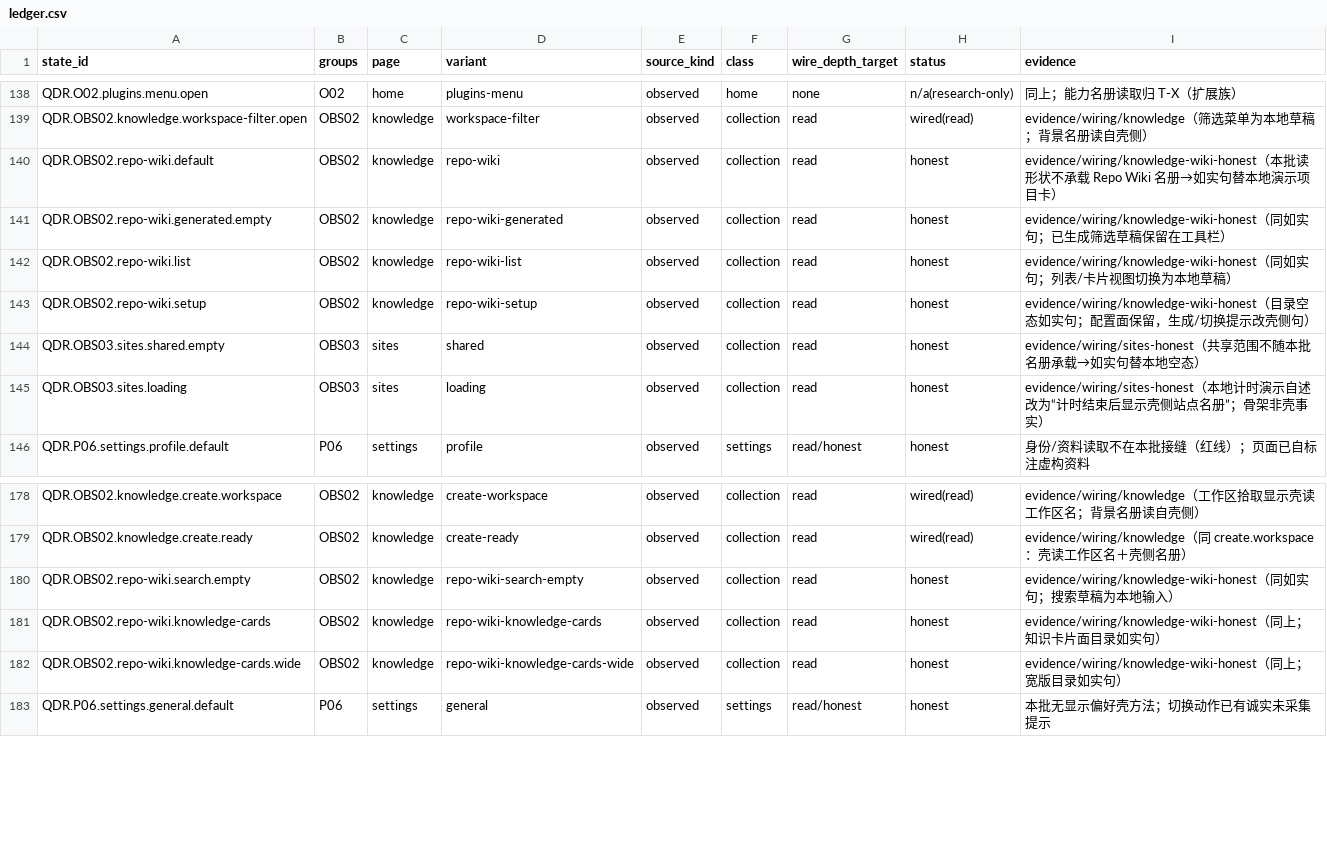
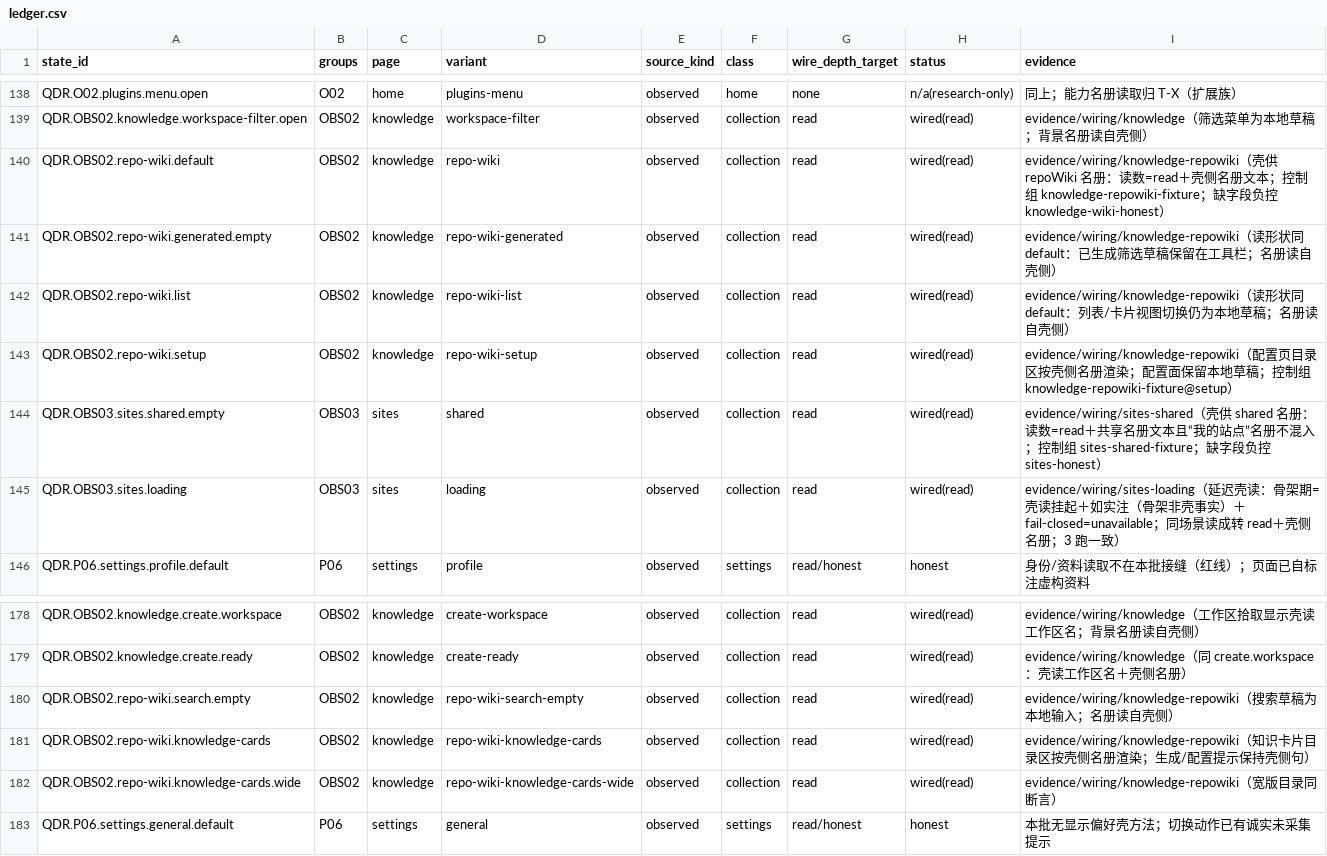
Before and after one commit to zjgulai/sanbao_ui, a CSV file: evidence/wiring/ledger.csv, drawn as a sheet; only a part is shown, gaps mark what is left out.

Commit message:
chore(wiring): fold honest upgrades into ledger and battery (wired 44, honest 55)

```diff
--- a/evidence/wiring/ledger.csv
+++ b/evidence/wiring/ledger.csv
@@ -139,8 +139,8 @@ QDR.O02.plugins.menu.open,O02,home,plugins-menu,observed,home,none,n/a(research-
 QDR.OBS02.knowledge.workspace-filter.open,OBS02,knowledge,workspace-filter,observed,collection,read,wired(read),evidence/wiring/knowledge（筛选菜单为本地草稿；背景名册读自壳侧）
-QDR.OBS02.repo-wiki.default,OBS02,knowledge,repo-wiki,observed,collection,read,honest,evidence/wiring/knowledge-wiki-honest（本批读形状不承载 Repo Wiki 名册→如实句替本地演示项目卡）
-QDR.OBS02.repo-wiki.generated.empty,OBS02,knowledge,repo-wiki-generated,observed,collection,read,honest,evidence/wiring/knowledge-wiki-honest（同如实句；已生成筛选草稿保留在工具栏）
-QDR.OBS02.repo-wiki.list,OBS02,knowledge,repo-wiki-list,observed,collection,read,honest,evidence/wiring/knowledge-wiki-honest（同如实句；列表/卡片视图切换为本地草稿）
-QDR.OBS02.repo-wiki.setup,OBS02,knowledge,repo-wiki-setup,observed,collection,read,honest,evidence/wiring/knowledge-wiki-honest（目录空态如实句；配置面保留，生成/切换提示改壳侧句）
-QDR.OBS03.sites.shared.empty,OBS03,sites,shared,observed,collection,read,honest,evidence/wiring/sites-honest（共享范围不随本批名册承载→如实句替本地空态）
-QDR.OBS03.sites.loading,OBS03,sites,loading,observed,collection,read,honest,evidence/wiring/sites-honest（本地计时演示自述改为“计时结束后显示壳侧站点名册”；骨架非壳事实）
+QDR.OBS02.repo-wiki.default,OBS02,knowledge,repo-wiki,observed,collection,read,wired(read),evidence/wiring/knowledge-repowiki（壳供 repoWiki 名册：读数=read＋壳侧名册文本；控制组 knowledge-repowiki-fixture；缺字段负控 knowledge-wiki-honest）
+QDR.OBS02.repo-wiki.generated.empty,OBS02,knowledge,repo-wiki-generated,observed,collection,read,wired(read),evidence/wiring/knowledge-repowiki（读形状同 default：已生成筛选草稿保留在工具栏；名册读自壳侧）
+QDR.OBS02.repo-wiki.list,OBS02,knowledge,repo-wiki-list,observed,collection,read,wired(read),evidence/wiring/knowledge-repowiki（读形状同 default：列表/卡片视图切换仍为本地草稿；名册读自壳侧）
+QDR.OBS02.repo-wiki.setup,OBS02,knowledge,repo-wiki-setup,observed,collection,read,wired(read),evidence/wiring/knowledge-repowiki（配置页目录区按壳侧名册渲染；配置面保留本地草稿；控制组 knowledge-repowiki-fixture@setup）
+QDR.OBS03.sites.shared.empty,OBS03,sites,shared,observed,collection,read,wired(read),evidence/wiring/sites-shared（壳供 shared 名册：读数=read＋共享名册文本且“我的站点”名册不混入；控制组 sites-shared-fixture；缺字段负控 sites-honest）
+QDR.OBS03.sites.loading,OBS03,sites,loading,observed,collection,read,wired(read),evidence/wiring/sites-loading（延迟壳读：骨架期=壳读挂起＋如实注（骨架非壳事实）＋fail-closed=unavailable；同场景读成转 read＋壳侧名册；3 跑一致）
 QDR.P06.settings.profile.default,P06,settings,profile,observed,settings,read/honest,honest,身份/资料读取不在本批接缝（红线）；页面已自标注虚构资料
@@ -179,5 +179,5 @@ QDR.OBS02.knowledge.create.workspace,OBS02,knowledge,create-workspace,observed,c
 QDR.OBS02.knowledge.create.ready,OBS02,knowledge,create-ready,observed,collection,read,wired(read),evidence/wiring/knowledge（同 create.workspace：壳读工作区名＋壳侧名册）
-QDR.OBS02.repo-wiki.search.empty,OBS02,knowledge,repo-wiki-search-empty,observed,collection,read,honest,evidence/wiring/knowledge-wiki-honest（同如实句；搜索草稿为本地输入）
-QDR.OBS02.repo-wiki.knowledge-cards,OBS02,knowledge,repo-wiki-knowledge-cards,observed,collection,read,honest,evidence/wiring/knowledge-wiki-honest（同上；知识卡片面目录如实句）
-QDR.OBS02.repo-wiki.knowledge-cards.wide,OBS02,knowledge,repo-wiki-knowledge-cards-wide,observed,collection,read,honest,evidence/wiring/knowledge-wiki-honest（同上；宽版目录如实句）
+QDR.OBS02.repo-wiki.search.empty,OBS02,knowledge,repo-wiki-search-empty,observed,collection,read,wired(read),evidence/wiring/knowledge-repowiki（搜索草稿为本地输入；名册读自壳侧）
+QDR.OBS02.repo-wiki.knowledge-cards,OBS02,knowledge,repo-wiki-knowledge-cards,observed,collection,read,wired(read),evidence/wiring/knowledge-repowiki（知识卡片目录区按壳侧名册渲染；生成/配置提示保持壳侧句）
+QDR.OBS02.repo-wiki.knowledge-cards.wide,OBS02,knowledge,repo-wiki-knowledge-cards-wide,observed,collection,read,wired(read),evidence/wiring/knowledge-repowiki（宽版目录同断言）
 QDR.P06.settings.general.default,P06,settings,general,observed,settings,read/honest,honest,本批无显示偏好壳方法；切换动作已有诚实未采集提示
```
Also changed, not shown: evidence/wiring/ledger-delta-knowledge.csv, 1 other file.
